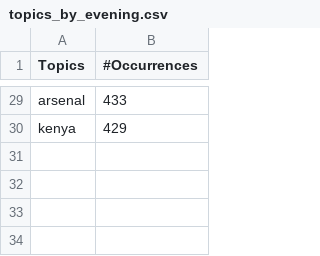
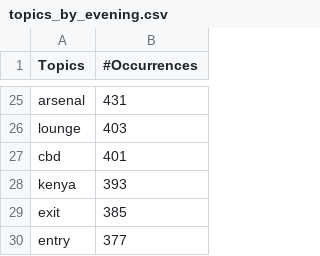
Before and after one commit to FAB4D/csm-project, a CSV file: topics/topics_by_evening.csv, drawn as a sheet; only a part is shown, gaps mark what is left out; addresses are those after the commit; the diff covers the shown part only; the diff names each change by its address in the sheet, - before the commit and + after, or states it on an @@ line.

```diff
--- a/topics/topics_by_evening.csv
+++ b/topics/topics_by_evening.csv
-B25 (#Occurrences): 433
+B25 (#Occurrences): 431
+row 26: lounge | 403
+row 27: cbd | 401
-B28 (#Occurrences): 429
+B28 (#Occurrences): 393
+row 29: exit | 385
+row 30: entry | 377
```
Also changed, not shown: 2 added rows, 6 removed rows and 21 edited cells elsewhere in this file, topics/topics_by_morning.csv, topics/topics_by_night.csv, 3 other files.
